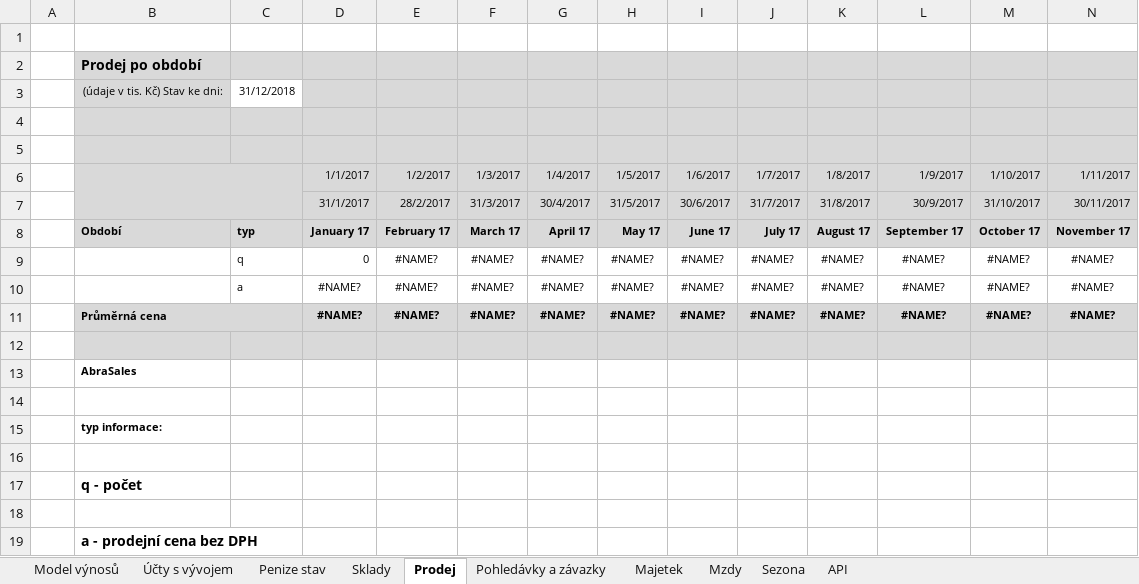
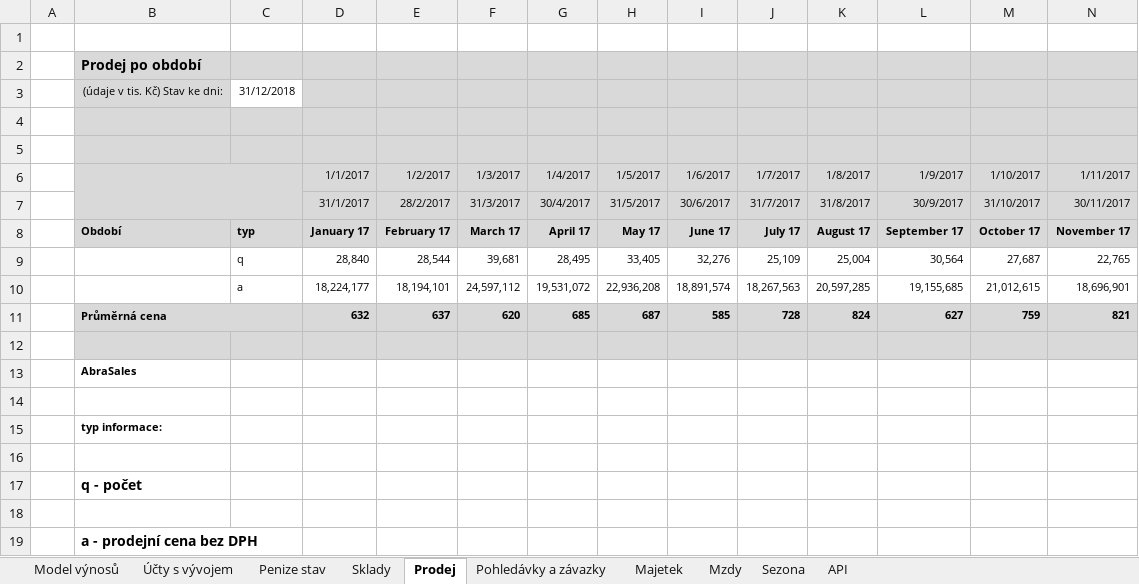
Before and after one commit to primaERP/apiexcelldoplnky, an Excel workbook: excel nove funkce.xlsm, sheet Prodej, drawn as a sheet; only a part is shown; values as stored, in another font and other column widths than the file's, no borders; charts and pictures not drawn; removed rows and columns are numbered as before the commit, all else as after; rows hold the shown columns only; the diff names each change by its address in the sheet, - before the commit and + after, or states it on an @@ line.

```diff
--- a/excel nove funkce.xlsm (sheet Prodej)
+++ b/excel nove funkce.xlsm (sheet Prodej)
-row 9:  |  | q | 0 | #NAME? | #NAME? | #NAME? | #NAME? | #NAME? | #NAME? | #NAME? | #NAME? | #NAME? | #NAME?
-row 10:  |  | a | #NAME? | #NAME? | #NAME? | #NAME? | #NAME? | #NAME? | #NAME? | #NAME? | #NAME? | #NAME? | #NAME?
-row 11:  | Průměrná cena |  | #NAME? | #NAME? | #NAME? | #NAME? | #NAME? | #NAME? | #NAME? | #NAME? | #NAME? | #NAME? | #NAME?
+row 9:  |  | q | 28,840 | 28,544 | 39,681 | 28,495 | 33,405 | 32,276 | 25,109 | 25,004 | 30,564 | 27,687 | 22,765
+row 10:  |  | a | 18,224,177 | 18,194,101 | 24,597,112 | 19,531,072 | 22,936,208 | 18,891,574 | 18,267,563 | 20,597,285 | 19,155,685 | 21,012,615 | 18,696,901
+row 11:  | Průměrná cena |  | 632 | 637 | 620 | 685 | 687 | 585 | 728 | 824 | 627 | 759 | 821
```
Also changed, not shown: ABRA-Utils - Installer.xlsm, 6 other files.
